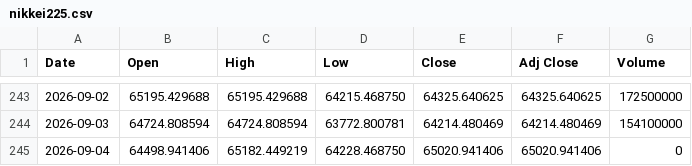
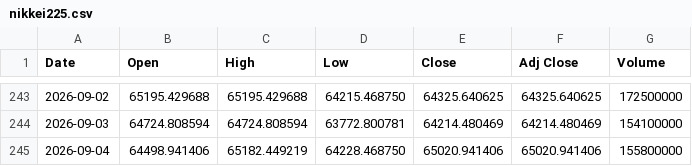
Before and after one commit to yamaccu/marketdata, a CSV file: data/nikkei225.csv, drawn as a sheet; only a part is shown, gaps mark what is left out.

```diff
--- a/data/nikkei225.csv
+++ b/data/nikkei225.csv
@@ -244,2 +244,2 @@ Date,Open,High,Low,Close,Adj Close,Volume
 2026-09-03,64724.808594,64724.808594,63772.800781,64214.480469,64214.480469,154100000
-2026-09-04,64498.941406,65182.449219,64228.468750,65020.941406,65020.941406,0
+2026-09-04,64498.941406,65182.449219,64228.468750,65020.941406,65020.941406,155800000
```
Also changed, not shown: data/bitcoin.csv, data/bitcoin_1h.csv, 3 other files.
